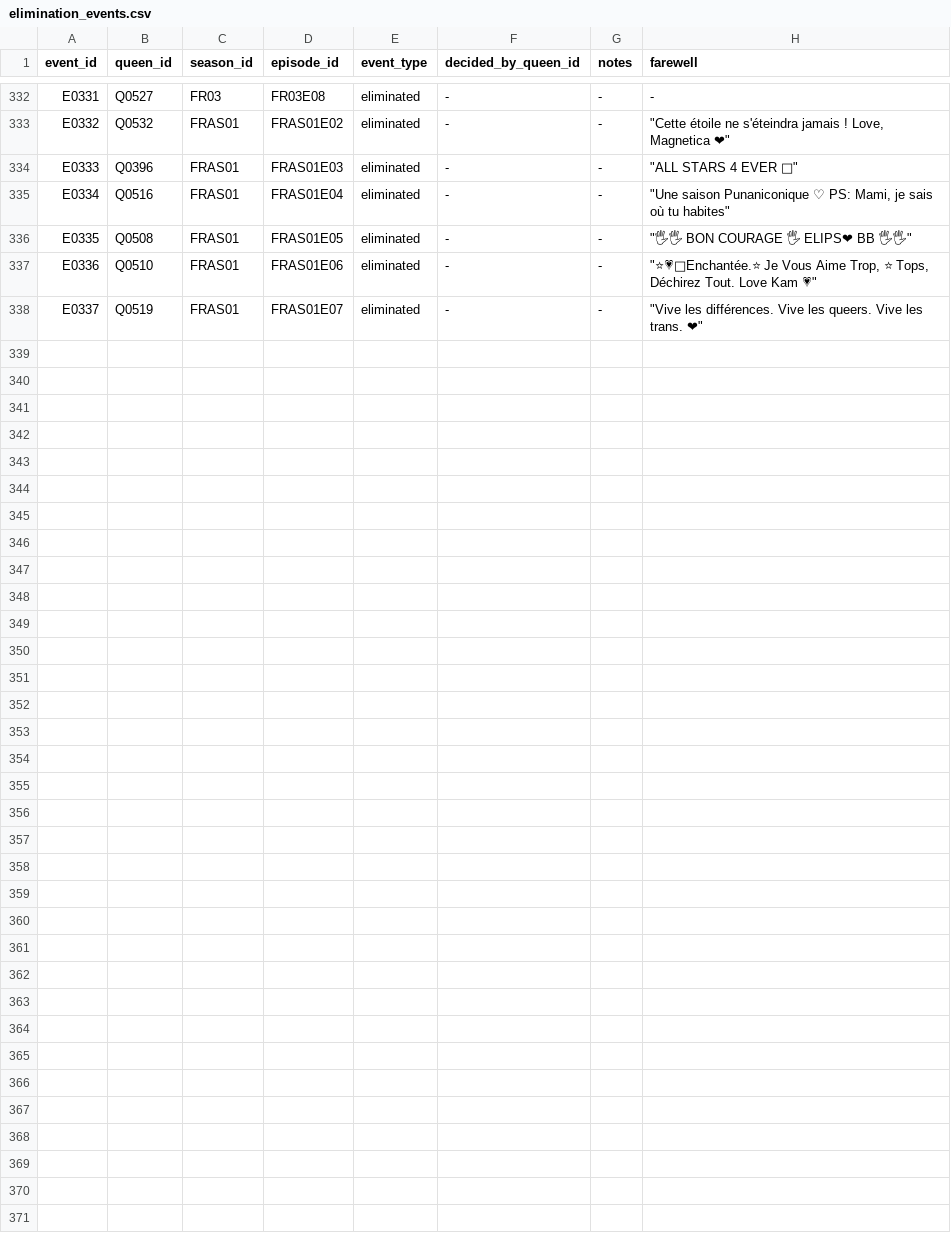
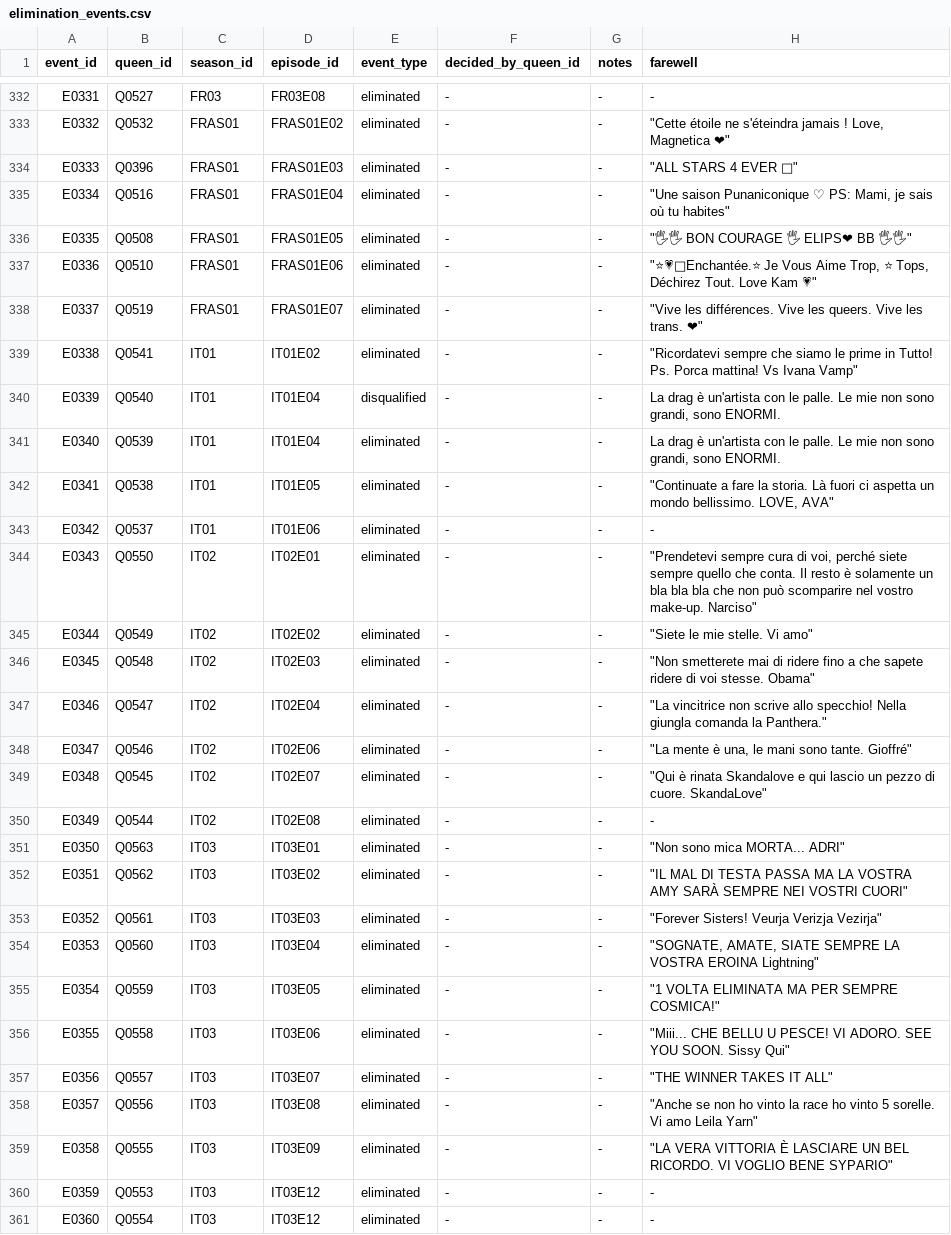
Before and after one commit to anotterbryan/werkroom, a CSV file: data/elimination_events.csv, drawn as a sheet; only a part is shown, gaps mark what is left out; the diff names each change by its address in the sheet, - before the commit and + after, or states it on an @@ line.

```diff
--- a/data/elimination_events.csv
+++ b/data/elimination_events.csv
+row 339: E0338 | Q0541 | IT01 | IT01E02 | eliminated | - | - | "Ricordatevi sempre che siamo le prime in Tutto! Ps. Porca mattina! Vs Ivana Vamp"
+row 340: E0339 | Q0540 | IT01 | IT01E04 | disqualified | - | - | La drag è un'artista con le palle. Le mie non sono grandi, sono ENORMI.
+row 341: E0340 | Q0539 | IT01 | IT01E04 | eliminated | - | - | La drag è un'artista con le palle. Le mie non sono grandi, sono ENORMI.
+row 342: E0341 | Q0538 | IT01 | IT01E05 | eliminated | - | - | "Continuate a fare la storia. Là fuori ci aspetta un mondo bellissimo. LOVE, AVA"
+row 343: E0342 | Q0537 | IT01 | IT01E06 | eliminated | - | - | -
+row 344: E0343 | Q0550 | IT02 | IT02E01 | eliminated | - | - | "Prendetevi sempre cura di voi, perché siete sempre quello che conta. Il resto è solamente un bla bla bla che non può scomparire nel vostro make-up. Narciso"
+row 345: E0344 | Q0549 | IT02 | IT02E02 | eliminated | - | - | "Siete le mie stelle. Vi amo"
+row 346: E0345 | Q0548 | IT02 | IT02E03 | eliminated | - | - | "Non smetterete mai di ridere fino a che sapete ridere di voi stesse. Obama"
+row 347: E0346 | Q0547 | IT02 | IT02E04 | eliminated | - | - | "La vincitrice non scrive allo specchio! Nella giungla comanda la Panthera."
+row 348: E0347 | Q0546 | IT02 | IT02E06 | eliminated | - | - | "La mente è una, le mani sono tante. Gioffré"
+row 349: E0348 | Q0545 | IT02 | IT02E07 | eliminated | - | - | "Qui è rinata Skandalove e qui lascio un pezzo di cuore. SkandaLove"
+row 350: E0349 | Q0544 | IT02 | IT02E08 | eliminated | - | - | -
+row 351: E0350 | Q0563 | IT03 | IT03E01 | eliminated | - | - | "Non sono mica MORTA... ADRI"
+row 352: E0351 | Q0562 | IT03 | IT03E02 | eliminated | - | - | "IL MAL DI TESTA PASSA MA LA VOSTRA AMY SARÀ SEMPRE NEI VOSTRI CUORI"
+row 353: E0352 | Q0561 | IT03 | IT03E03 | eliminated | - | - | "Forever Sisters! Veurja Verizja Vezirja"
+row 354: E0353 | Q0560 | IT03 | IT03E04 | eliminated | - | - | "SOGNATE, AMATE, SIATE SEMPRE LA VOSTRA EROINA Lightning"
+row 355: E0354 | Q0559 | IT03 | IT03E05 | eliminated | - | - | "1 VOLTA ELIMINATA MA PER SEMPRE COSMICA!"
+row 356: E0355 | Q0558 | IT03 | IT03E06 | eliminated | - | - | "Miii... CHE BELLU U PESCE! VI ADORO. SEE YOU SOON. Sissy Qui"
+row 357: E0356 | Q0557 | IT03 | IT03E07 | eliminated | - | - | "THE WINNER TAKES IT ALL"
+row 358: E0357 | Q0556 | IT03 | IT03E08 | eliminated | - | - | "Anche se non ho vinto la race ho vinto 5 sorelle. Vi amo Leila Yarn"
+row 359: E0358 | Q0555 | IT03 | IT03E09 | eliminated | - | - | "LA VERA VITTORIA È LASCIARE UN BEL RICORDO. VI VOGLIO BENE SYPARIO"
+row 360: E0359 | Q0553 | IT03 | IT03E12 | eliminated | - | - | -
+row 361: E0360 | Q0554 | IT03 | IT03E12 | eliminated | - | - | -
```
Also changed, not shown: data/appearances.csv, data/contestants.csv, 12 other files.
